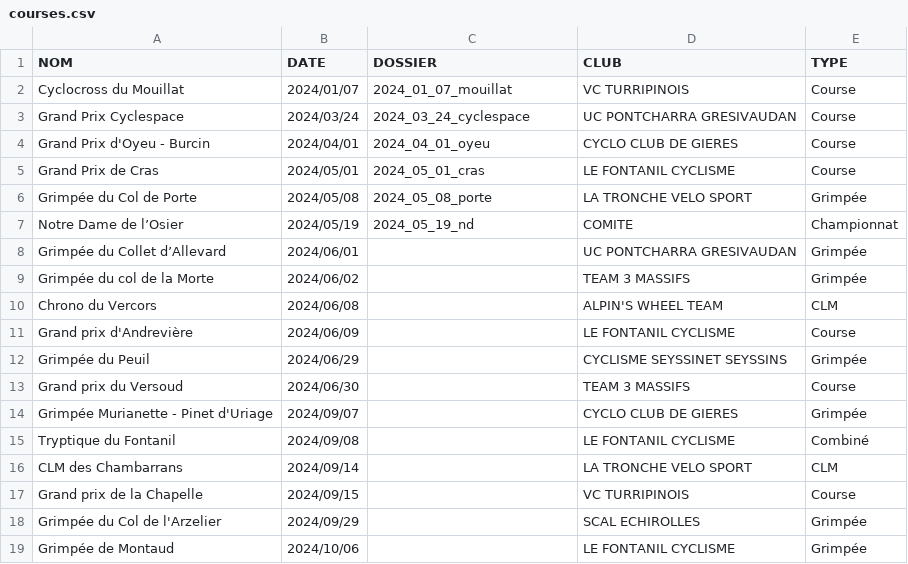
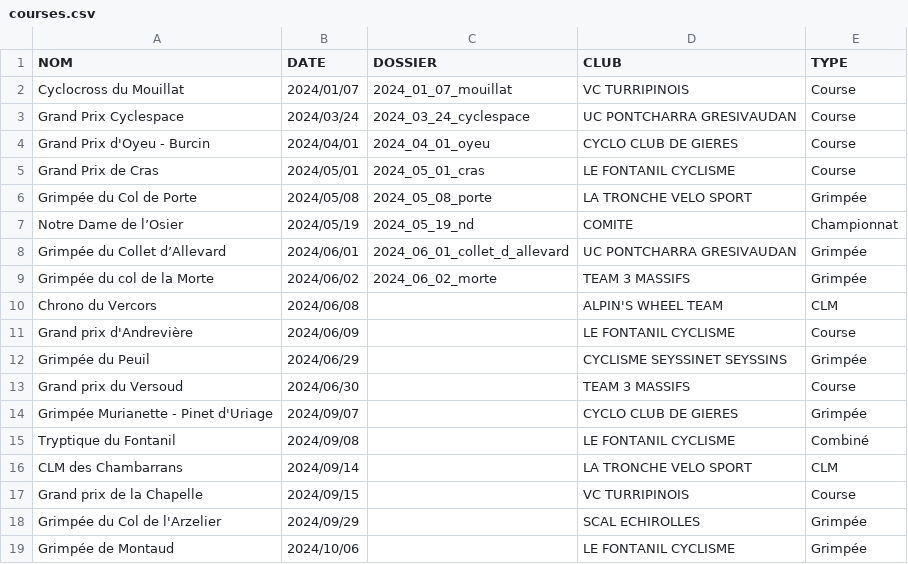
Before and after one commit to TimoWintz/challenge-ufolep, a CSV file: challenge_ufolep_backend/courses/courses.csv, drawn as a sheet.

```diff
--- a/challenge_ufolep_backend/courses/courses.csv
+++ b/challenge_ufolep_backend/courses/courses.csv
@@ -7,4 +7,4 @@ Grimpée du Col de Porte,2024/05/08,2024_05_08_porte,LA TRONCHE VELO SPORT,Grimp
 Notre Dame de l’Osier,2024/05/19,2024_05_19_nd,COMITE,Championnat
-Grimpée du Collet d’Allevard,2024/06/01,,UC PONTCHARRA GRESIVAUDAN,Grimpée
-Grimpée du col de la Morte,2024/06/02,,TEAM 3 MASSIFS,Grimpée
+Grimpée du Collet d’Allevard,2024/06/01,2024_06_01_collet_d_allevard,UC PONTCHARRA GRESIVAUDAN,Grimpée
+Grimpée du col de la Morte,2024/06/02,2024_06_02_morte,TEAM 3 MASSIFS,Grimpée
 Chrono du Vercors,2024/06/08,,ALPIN'S WHEEL TEAM,CLM
```
Also changed, not shown: challenge_ufolep_backend/coureurs.csv, clubs.csv, 16 other files.
